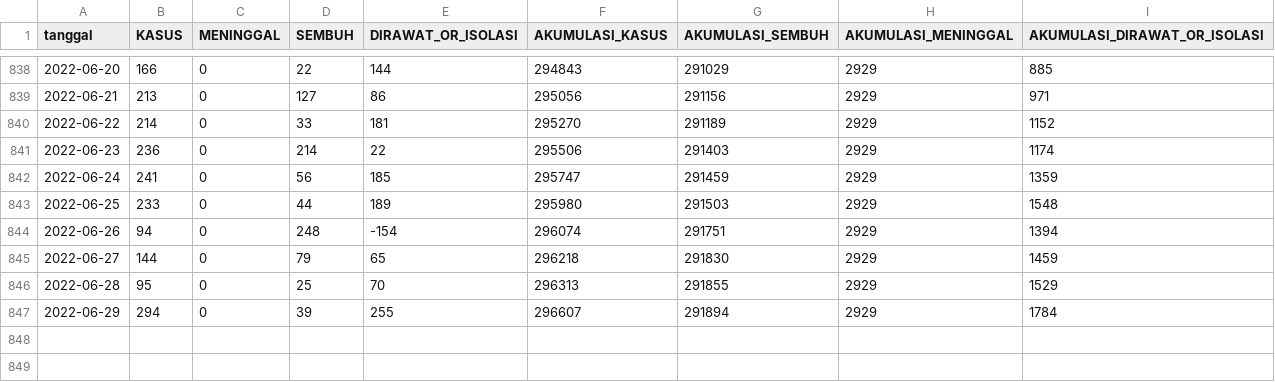
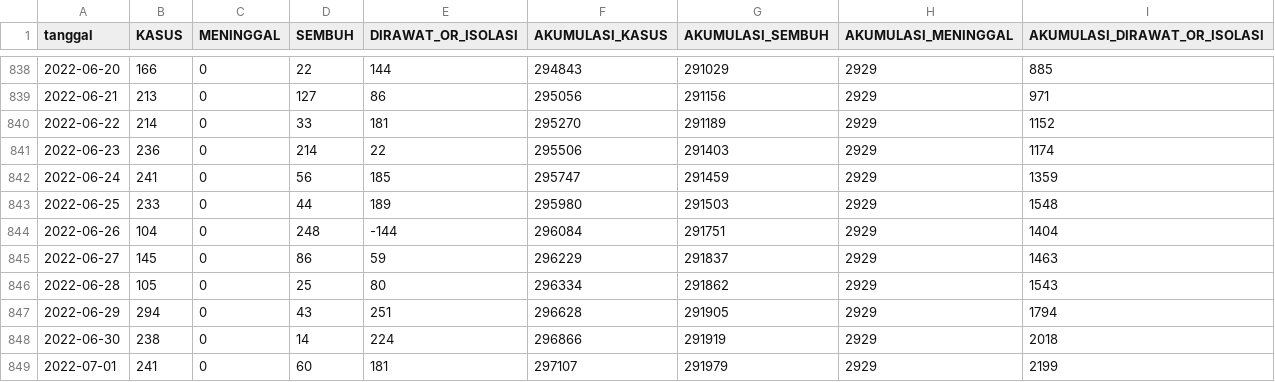
Before and after one commit to zakiego/data-sebaran-covid19goid, a CSV file: provinsi/BANTEN.csv, drawn as a sheet; only a part is shown, gaps mark what is left out.

```diff
--- a/provinsi/BANTEN.csv
+++ b/provinsi/BANTEN.csv
@@ -843,5 +843,7 @@ tanggal,KASUS,MENINGGAL,SEMBUH,DIRAWAT_OR_ISOLASI,AKUMULASI_KASUS,AKUMULASI_SEMB
 2022-06-25,233,0,44,189,295980,291503,2929,1548
-2022-06-26,94,0,248,-154,296074,291751,2929,1394
-2022-06-27,144,0,79,65,296218,291830,2929,1459
-2022-06-28,95,0,25,70,296313,291855,2929,1529
-2022-06-29,294,0,39,255,296607,291894,2929,1784
+2022-06-26,104,0,248,-144,296084,291751,2929,1404
+2022-06-27,145,0,86,59,296229,291837,2929,1463
+2022-06-28,105,0,25,80,296334,291862,2929,1543
+2022-06-29,294,0,43,251,296628,291905,2929,1794
+2022-06-30,238,0,14,224,296866,291919,2929,2018
+2022-07-01,241,0,60,181,297107,291979,2929,2199
```
Also changed, not shown: nasional/jenis_kelamin.csv, nasional/usia.csv, 30 other files.
